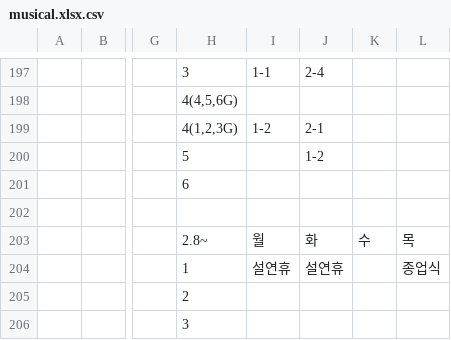
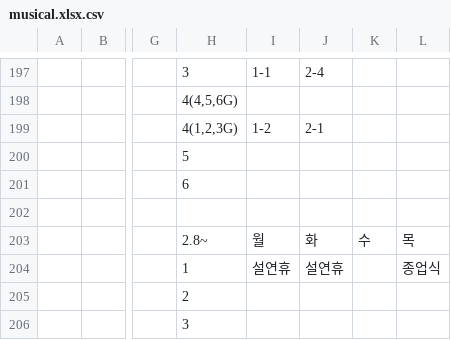
Before and after one commit to Ingyu87/gadongonline, a CSV file: public/musical.xlsx.csv, drawn as a sheet; only a part is shown, gaps mark what is left out; the diff covers the shown part only; the diff names each change by its address in the sheet, - before the commit and + after, or states it on an @@ line.

```diff
--- a/public/musical.xlsx.csv
+++ b/public/musical.xlsx.csv
-J200: 1-2
+J200: (empty)
```
Also changed, not shown: 42 edited cells elsewhere in this file, 2026 가동 뮤지컬실 사용대장.xlsx - 시트1.csv.
